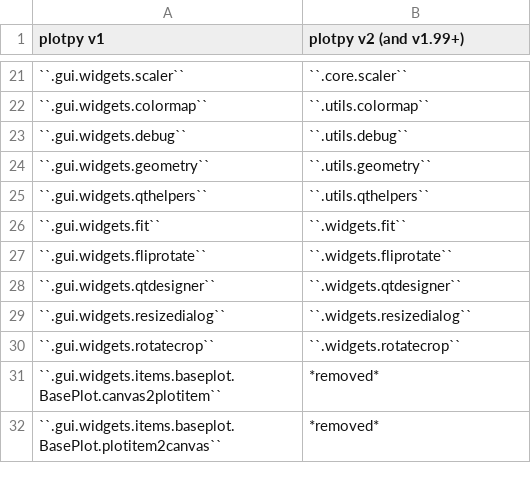
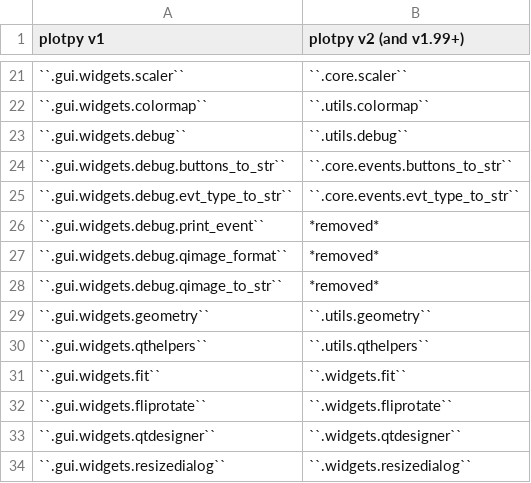
Before and after one commit to PlotPyStack/PlotPy, a CSV file: doc/dev/v1_to_v2.csv, drawn as a sheet; only a part is shown, gaps mark what is left out; the shorter side is filled out with more unchanged rows.

Commit message:
Removed deprecated utils/debug.py

```diff
--- a/doc/dev/v1_to_v2.csv
+++ b/doc/dev/v1_to_v2.csv
@@ -23,2 +23,7 @@ plotpy v1,plotpy v2 (and v1.99+)
 ``.gui.widgets.debug``,``.utils.debug``
+``.gui.widgets.debug.buttons_to_str``,``.core.events.buttons_to_str``
+``.gui.widgets.debug.evt_type_to_str``,``.core.events.evt_type_to_str``
+``.gui.widgets.debug.print_event``,*removed*
+``.gui.widgets.debug.qimage_format``,*removed*
+``.gui.widgets.debug.qimage_to_str``,*removed*
 ``.gui.widgets.geometry``,``.utils.geometry``
```
Also changed, not shown: doc/dev/guiqwt_to_plotpy.csv, 3 other files.
